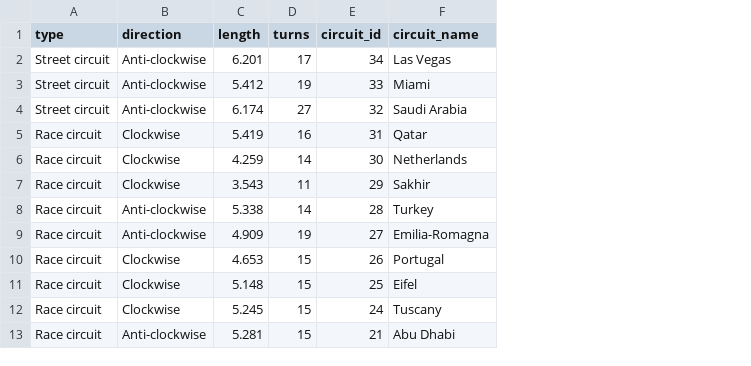
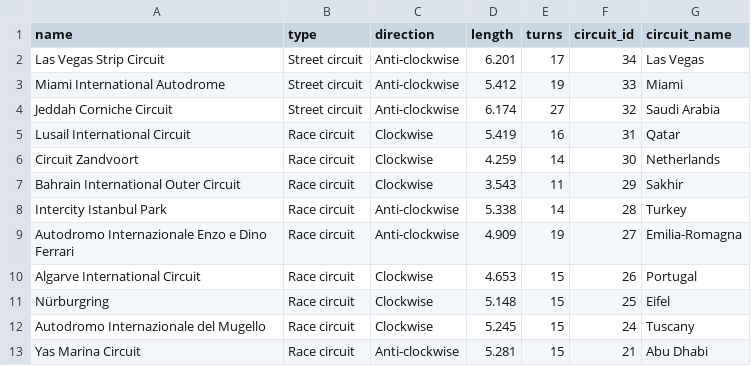
Before and after one commit to JackRWilson/Formula-1-Predictions-Project, a CSV file: data/clean/circuits_clean.csv, drawn as a sheet; only a part is shown; the diff names each change by its address in the sheet, - before the commit and + after, or states it on an @@ line.

Commit message:
Update circuits_clean.csv
Added name column for future merging

```diff
--- a/data/clean/circuits_clean.csv
+++ b/data/clean/circuits_clean.csv
+column A (name), rows 2-13: Las Vegas Strip Circuit | Miami International Autodrome | Jeddah Corniche Circuit | Lusail International Circuit | Circuit Zandvoort | Bahrain International Outer Circuit | Intercity Istanbul Park | Autodromo Internazionale Enzo e Dino Ferrari | Algarve International Circuit | Nürburgring | Autodromo Internazionale del Mugello | Yas Marina Circuit
```
